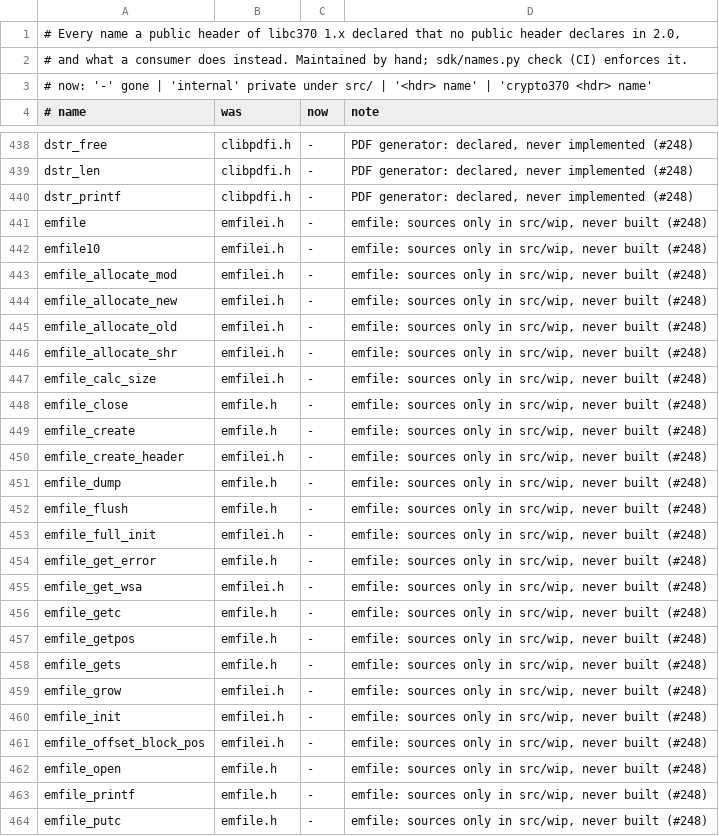
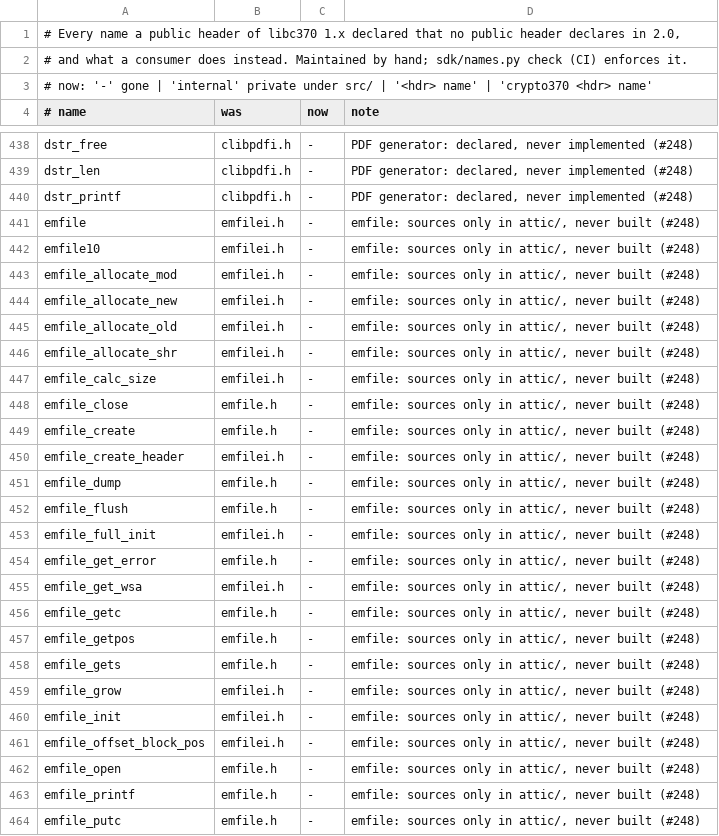
Before and after one commit to mvslovers/libc370, a TSV file: sdk/removed.tsv, drawn as a sheet; only a part is shown, gaps mark what is left out; the diff covers the shown part only.

Commit message:
phase 3: src/wip/ becomes attic/ (D9)
Code kept but never built leaves src/, so everything under src/ is
built and the build needs no exception for it.  The references that
describe the current tree follow (removed.tsv and headermap notes,
consumer-notes.md, the design's inventory); the gate keeps skipping
src/wip for a base from before this change.

Part of #278

```diff
--- a/sdk/removed.tsv
+++ b/sdk/removed.tsv
@@ -440,25 +440,25 @@ dstr_len	clibpdfi.h	-	PDF generator: declared, never implemented (#248)
 dstr_printf	clibpdfi.h	-	PDF generator: declared, never implemented (#248)
-emfile	emfilei.h	-	emfile: sources only in src/wip, never built (#248)
-emfile10	emfilei.h	-	emfile: sources only in src/wip, never built (#248)
-emfile_allocate_mod	emfilei.h	-	emfile: sources only in src/wip, never built (#248)
-emfile_allocate_new	emfilei.h	-	emfile: sources only in src/wip, never built (#248)
-emfile_allocate_old	emfilei.h	-	emfile: sources only in src/wip, never built (#248)
-emfile_allocate_shr	emfilei.h	-	emfile: sources only in src/wip, never built (#248)
-emfile_calc_size	emfilei.h	-	emfile: sources only in src/wip, never built (#248)
-emfile_close	emfile.h	-	emfile: sources only in src/wip, never built (#248)
-emfile_create	emfile.h	-	emfile: sources only in src/wip, never built (#248)
-emfile_create_header	emfilei.h	-	emfile: sources only in src/wip, never built (#248)
-emfile_dump	emfile.h	-	emfile: sources only in src/wip, never built (#248)
-emfile_flush	emfile.h	-	emfile: sources only in src/wip, never built (#248)
-emfile_full_init	emfilei.h	-	emfile: sources only in src/wip, never built (#248)
-emfile_get_error	emfile.h	-	emfile: sources only in src/wip, never built (#248)
-emfile_get_wsa	emfilei.h	-	emfile: sources only in src/wip, never built (#248)
-emfile_getc	emfile.h	-	emfile: sources only in src/wip, never built (#248)
-emfile_getpos	emfile.h	-	emfile: sources only in src/wip, never built (#248)
-emfile_gets	emfile.h	-	emfile: sources only in src/wip, never built (#248)
-emfile_grow	emfilei.h	-	emfile: sources only in src/wip, never built (#248)
-emfile_init	emfilei.h	-	emfile: sources only in src/wip, never built (#248)
-emfile_offset_block_pos	emfilei.h	-	emfile: sources only in src/wip, never built (#248)
-emfile_open	emfile.h	-	emfile: sources only in src/wip, never built (#248)
-emfile_printf	emfile.h	-	emfile: sources only in src/wip, never built (#248)
-emfile_putc	emfile.h	-	emfile: sources only in src/wip, never built (#248)
+emfile	emfilei.h	-	emfile: sources only in attic/, never built (#248)
+emfile10	emfilei.h	-	emfile: sources only in attic/, never built (#248)
+emfile_allocate_mod	emfilei.h	-	emfile: sources only in attic/, never built (#248)
+emfile_allocate_new	emfilei.h	-	emfile: sources only in attic/, never built (#248)
+emfile_allocate_old	emfilei.h	-	emfile: sources only in attic/, never built (#248)
+emfile_allocate_shr	emfilei.h	-	emfile: sources only in attic/, never built (#248)
+emfile_calc_size	emfilei.h	-	emfile: sources only in attic/, never built (#248)
+emfile_close	emfile.h	-	emfile: sources only in attic/, never built (#248)
+emfile_create	emfile.h	-	emfile: sources only in attic/, never built (#248)
+emfile_create_header	emfilei.h	-	emfile: sources only in attic/, never built (#248)
+emfile_dump	emfile.h	-	emfile: sources only in attic/, never built (#248)
+emfile_flush	emfile.h	-	emfile: sources only in attic/, never built (#248)
+emfile_full_init	emfilei.h	-	emfile: sources only in attic/, never built (#248)
+emfile_get_error	emfile.h	-	emfile: sources only in attic/, never built (#248)
+emfile_get_wsa	emfilei.h	-	emfile: sources only in attic/, never built (#248)
+emfile_getc	emfile.h	-	emfile: sources only in attic/, never built (#248)
+emfile_getpos	emfile.h	-	emfile: sources only in attic/, never built (#248)
+emfile_gets	emfile.h	-	emfile: sources only in attic/, never built (#248)
+emfile_grow	emfilei.h	-	emfile: sources only in attic/, never built (#248)
+emfile_init	emfilei.h	-	emfile: sources only in attic/, never built (#248)
+emfile_offset_block_pos	emfilei.h	-	emfile: sources only in attic/, never built (#248)
+emfile_open	emfile.h	-	emfile: sources only in attic/, never built (#248)
+emfile_printf	emfile.h	-	emfile: sources only in attic/, never built (#248)
+emfile_putc	emfile.h	-	emfile: sources only in attic/, never built (#248)
```
Also changed, not shown: 106 edited cells elsewhere in this file, sdk/headermap.tsv, 26 other files.
